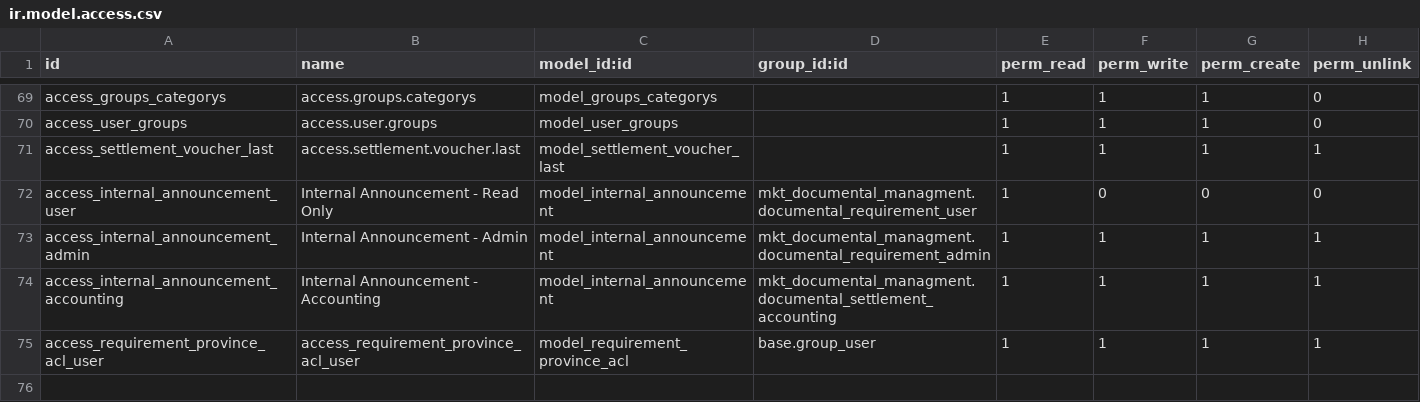
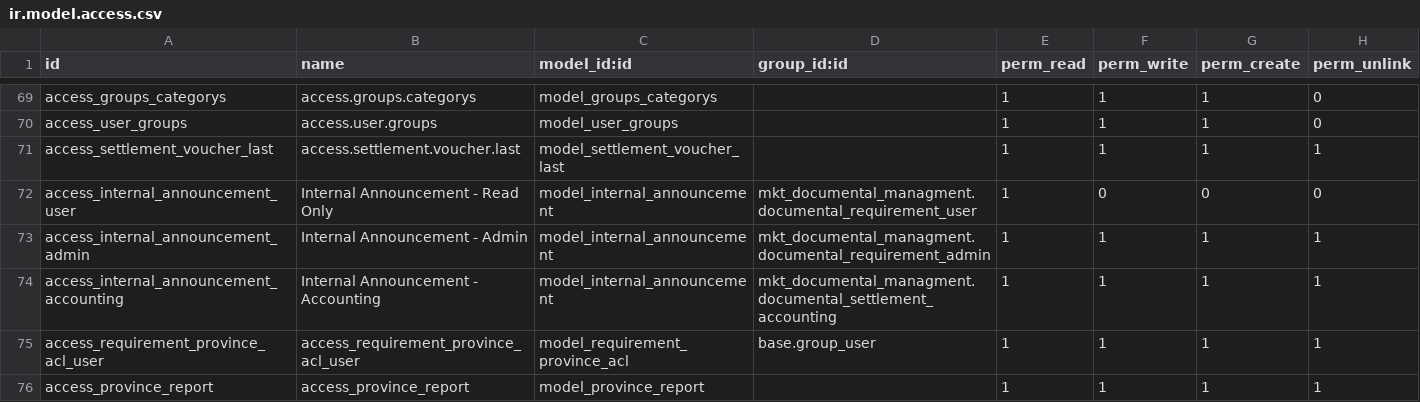
Before and after one commit to IsraelSan24/odoo_mkt, a CSV file: mkt_documental_managment/security/ir.model.access.csv, drawn as a sheet; only a part is shown, gaps mark what is left out.

Commit message:
[UPDATE]: Province Report, Province compute error

```diff
--- a/mkt_documental_managment/security/ir.model.access.csv
+++ b/mkt_documental_managment/security/ir.model.access.csv
@@ -75 +75,2 @@ access_internal_announcement_accounting,Internal Announcement - Accounting,model
 access_requirement_province_acl_user,access_requirement_province_acl_user,model_requirement_province_acl,base.group_user,1,1,1,1
+access_province_report,access_province_report,model_province_report,,1,1,1,1
```
Also changed, not shown: 6 other files.
